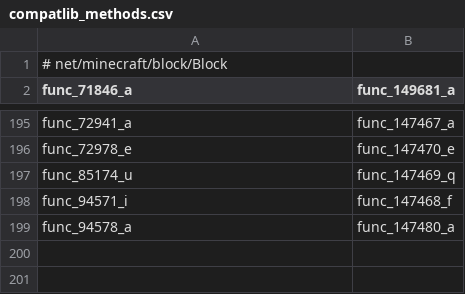
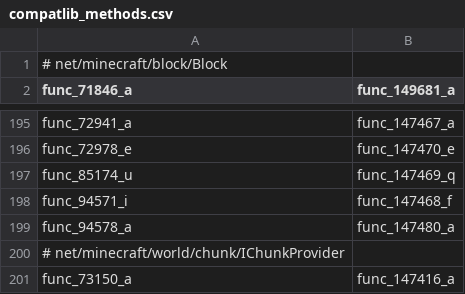
Before and after one commit to HowardZHY/LegacyCompatibilityUtils-1.7.10, a CSV file: src/main/resources/compatlib_methods.csv, drawn as a sheet; only a part is shown, gaps mark what is left out.

Commit message:
fix: Biosphere IChunkProvider Abstract Method

```diff
--- a/src/main/resources/compatlib_methods.csv
+++ b/src/main/resources/compatlib_methods.csv
@@ -199 +199,3 @@ func_94571_i,func_147468_f
 func_94578_a,func_147480_a
+# net/minecraft/world/chunk/IChunkProvider
+func_73150_a,func_147416_a
```
Also changed, not shown: 10 other files.
